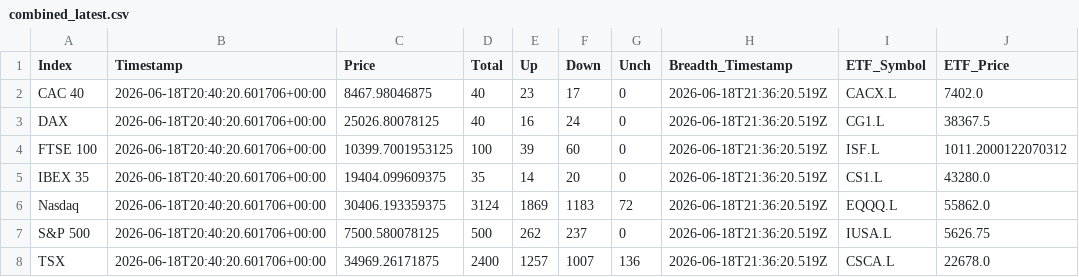
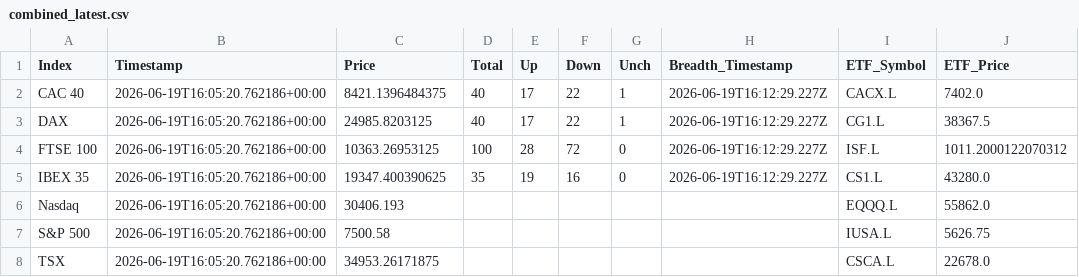
Before and after one commit to compound-lab/data, a CSV file: published/data/datasets/index_breadth/combined_latest.csv, drawn as a sheet; only a part is shown; the diff names each change by its address in the sheet, - before the commit and + after, or states it on an @@ line.

```diff
--- a/published/data/datasets/index_breadth/combined_latest.csv
+++ b/published/data/datasets/index_breadth/combined_latest.csv
-B2:B8 (Timestamp): 2026-06-18T20:40:20.601706+00:00
+B2:B8 (Timestamp): 2026-06-19T16:05:20.762186+00:00
-C2 (Price): 8467.98046875
+C2 (Price): 8421.1396484375
-E2 (Up): 23
+E2 (Up): 17
-F2 (Down): 17
+F2 (Down): 22
-G2:G3 (Unch): 0
+G2:G3 (Unch): 1
-H2:H5 (Breadth_Timestamp): 2026-06-18T21:36:20.519Z
+H2:H5 (Breadth_Timestamp): 2026-06-19T16:12:29.227Z
-C3 (Price): 25026.80078125
+C3 (Price): 24985.8203125
-E3 (Up): 16
+E3 (Up): 17
-F3 (Down): 24
+F3 (Down): 22
-C4 (Price): 10399.7001953125
+C4 (Price): 10363.26953125
-E4 (Up): 39
+E4 (Up): 28
-F4 (Down): 60
+F4 (Down): 72
-C5 (Price): 19404.099609375
+C5 (Price): 19347.400390625
-E5 (Up): 14
+E5 (Up): 19
-F5 (Down): 20
+F5 (Down): 16
-C6 (Price): 30406.193359375
+C6 (Price): 30406.193
-D6 (Total): 3124
+D6 (Total): (empty)
-E6 (Up): 1869
+E6 (Up): (empty)
-F6 (Down): 1183
+F6 (Down): (empty)
-G6 (Unch): 72
+G6 (Unch): (empty)
-H6:H8 (Breadth_Timestamp): 2026-06-18T21:36:20.519Z
+H6:H8 (Breadth_Timestamp): (empty)
-C7 (Price): 7500.580078125
+C7 (Price): 7500.58
-D7 (Total): 500
+D7 (Total): (empty)
-E7 (Up): 262
+E7 (Up): (empty)
-F7 (Down): 237
+F7 (Down): (empty)
-G7 (Unch): 0
+G7 (Unch): (empty)
-C8 (Price): 34969.26171875
+C8 (Price): 34953.26171875
-D8 (Total): 2400
+D8 (Total): (empty)
-E8 (Up): 1257
+E8 (Up): (empty)
-F8 (Down): 1007
+F8 (Down): (empty)
-G8 (Unch): 136
+G8 (Unch): (empty)
```
Also changed, not shown: published/data/datasets/index_breadth/latest.csv, published/data/datasets/index_headlines/etf_latest.csv, 16 other files.
